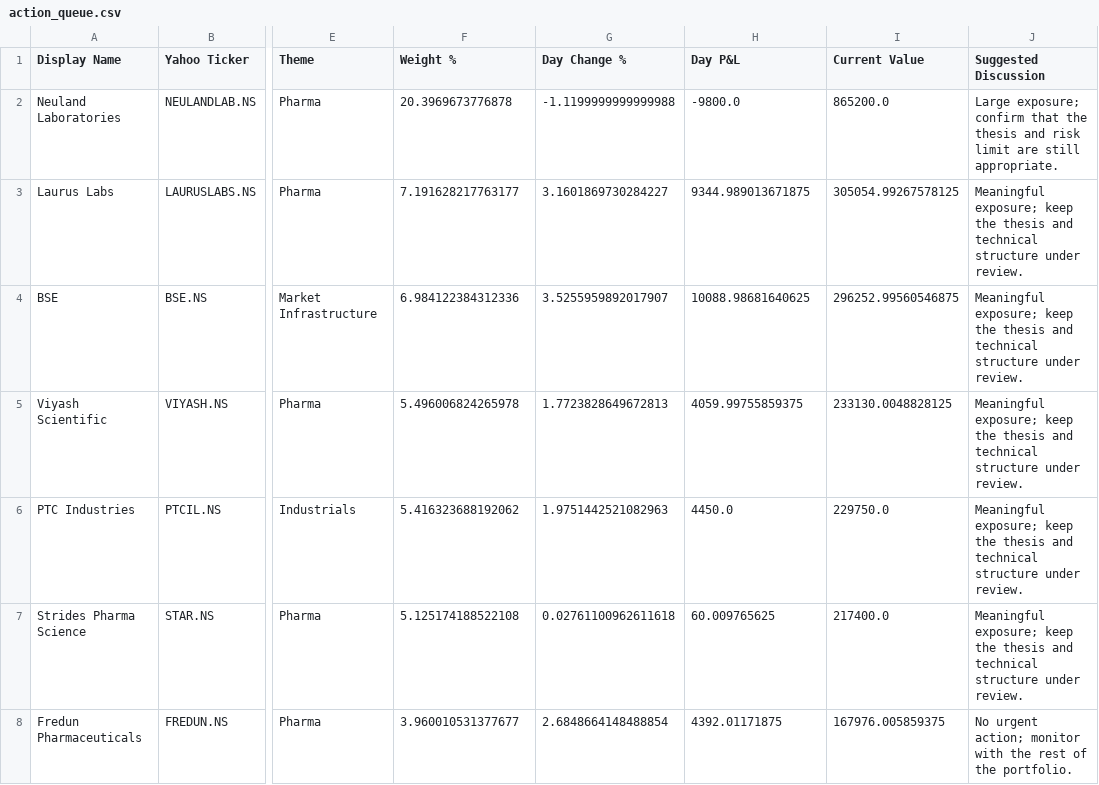
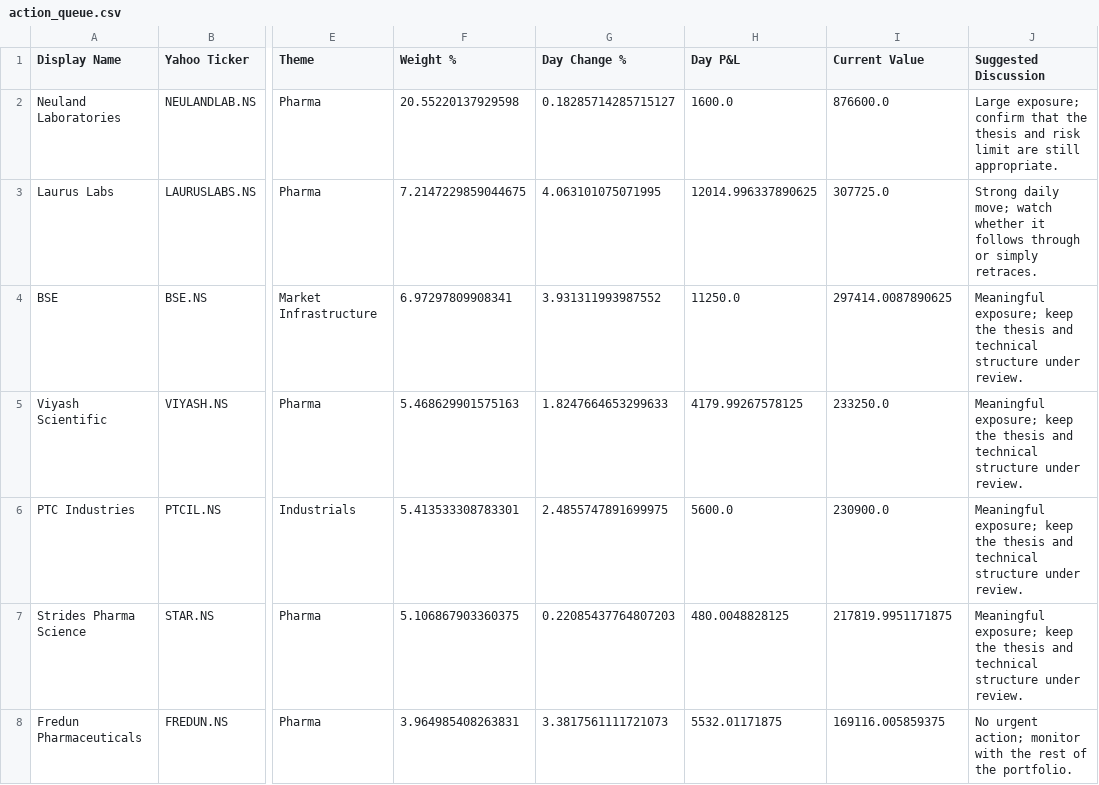
Before and after one commit to hvj7p7shkv-hub/vikram-portfolio-dashboard, a CSV file: data/action_queue.csv, drawn as a sheet; only a part is shown, gaps mark what is left out; the diff covers the shown part only; the diff names each change by its address in the sheet, - before the commit and + after, or states it on an @@ line.

```diff
--- a/data/action_queue.csv
+++ b/data/action_queue.csv
-F2 (Weight %): 20.3969673776878
+F2 (Weight %): 20.55220137929598
-G2 (Day Change %): -1.1199999999999988
+G2 (Day Change %): 0.18285714285715127
-H2 (Day P&L): -9800.0
+H2 (Day P&L): 1600.0
-I2 (Current Value): 865200.0
+I2 (Current Value): 876600.0
-F3 (Weight %): 7.191628217763177
+F3 (Weight %): 7.2147229859044675
-G3 (Day Change %): 3.1601869730284227
+G3 (Day Change %): 4.063101075071995
-H3 (Day P&L): 9344.989013671875
+H3 (Day P&L): 12014.996337890625
-I3 (Current Value): 305054.99267578125
+I3 (Current Value): 307725.0
-J3 (Suggested Discussion): Meaningful exposure; keep the thesis and technical structure under review.
+J3 (Suggested Discussion): Strong daily move; watch whether it follows through or simply retraces.
-F4 (Weight %): 6.984122384312336
+F4 (Weight %): 6.97297809908341
-G4 (Day Change %): 3.5255959892017907
+G4 (Day Change %): 3.931311993987552
-H4 (Day P&L): 10088.98681640625
+H4 (Day P&L): 11250.0
-I4 (Current Value): 296252.99560546875
+I4 (Current Value): 297414.0087890625
-F5 (Weight %): 5.496006824265978
+F5 (Weight %): 5.468629901575163
-G5 (Day Change %): 1.7723828649672813
+G5 (Day Change %): 1.8247664653299633
-H5 (Day P&L): 4059.99755859375
+H5 (Day P&L): 4179.99267578125
-I5 (Current Value): 233130.0048828125
+I5 (Current Value): 233250.0
-F6 (Weight %): 5.416323688192062
+F6 (Weight %): 5.413533308783301
-G6 (Day Change %): 1.9751442521082963
+G6 (Day Change %): 2.4855747891699975
-H6 (Day P&L): 4450.0
+H6 (Day P&L): 5600.0
-I6 (Current Value): 229750.0
+I6 (Current Value): 230900.0
-F7 (Weight %): 5.125174188522108
+F7 (Weight %): 5.106867903360375
-G7 (Day Change %): 0.02761100962611618
+G7 (Day Change %): 0.22085437764807203
-H7 (Day P&L): 60.009765625
+H7 (Day P&L): 480.0048828125
-I7 (Current Value): 217400.0
+I7 (Current Value): 217819.9951171875
-F8 (Weight %): 3.960010531377677
+F8 (Weight %): 3.964985408263831
-G8 (Day Change %): 2.6848664148488854
+G8 (Day Change %): 3.3817561111721073
-H8 (Day P&L): 4392.01171875
+H8 (Day P&L): 5532.01171875
-I8 (Current Value): 167976.005859375
+I8 (Current Value): 169116.005859375
```
Also changed, not shown: 2 added rows and 12 edited cells elsewhere in this file, data/holdings.csv, 1 other file.
